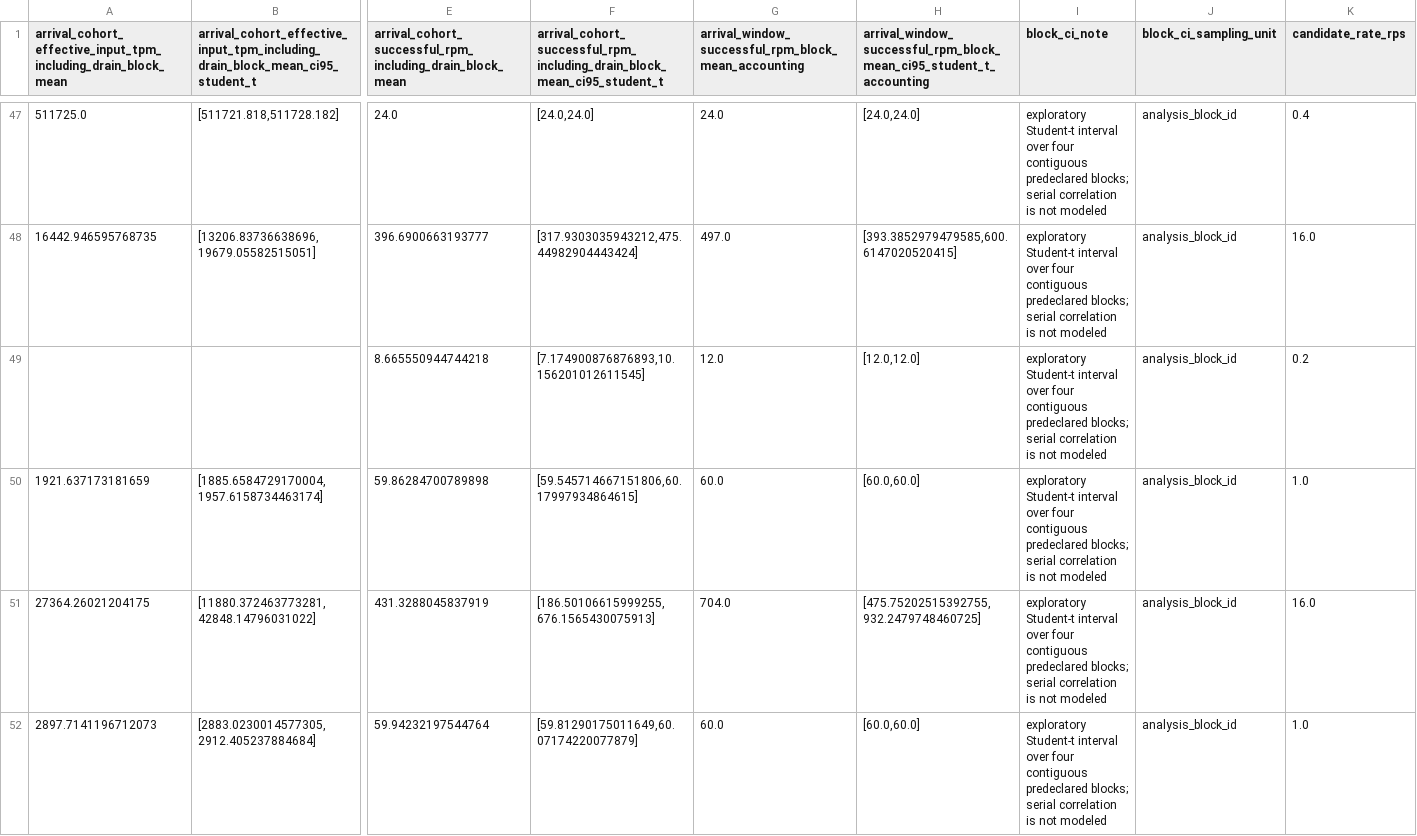
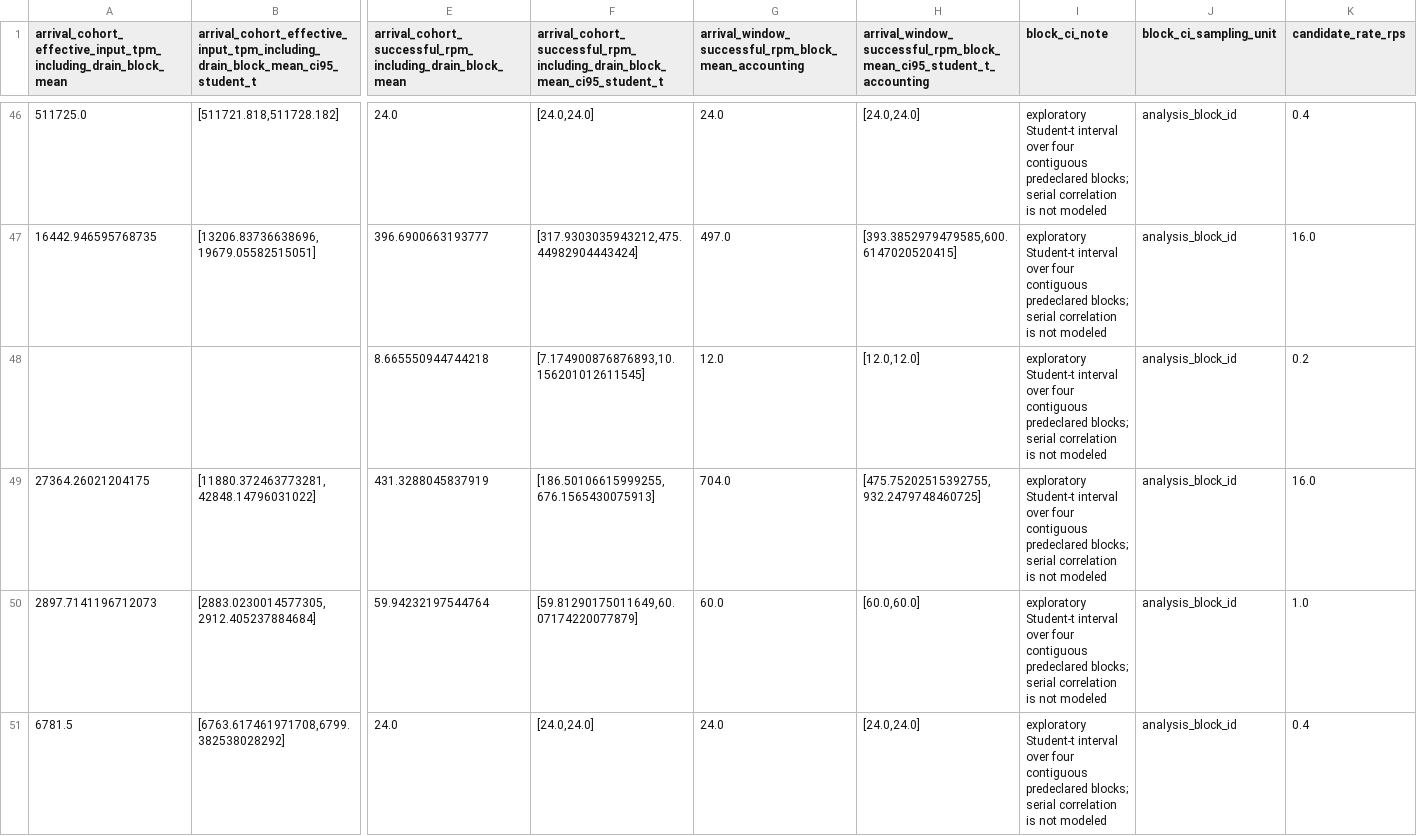
Before and after one commit to loswald/inference-endpoint-benchmark, a CSV file: reports/digitalocean/soak-cell-summary.csv, drawn as a sheet; only a part is shown, gaps mark what is left out; the shorter side is filled out with more unchanged rows; rows hold the shown columns only; the diff covers the shown part only; the diff names each change by its address in the sheet, - before the commit and + after, or states it on an @@ line.

```diff
--- a/reports/digitalocean/soak-cell-summary.csv
+++ b/reports/digitalocean/soak-cell-summary.csv
-row 50: 1921.637173181659 | [1885.6584729170004,1957.6158734463174] | 59.86284700789898 | [59.545714667151806,60.17997934864615] | 60.0 | [60.0,60.0] | exploratory Student-t interval over four contiguous predeclared blocks; serial correlation is not modeled | analysis_block_id | 1.0
```
Also changed, not shown: 3 removed rows elsewhere in this file, reports/digitalocean/capability-evidence.csv, reports/digitalocean/coverage-matrix.csv, 14 other files.
